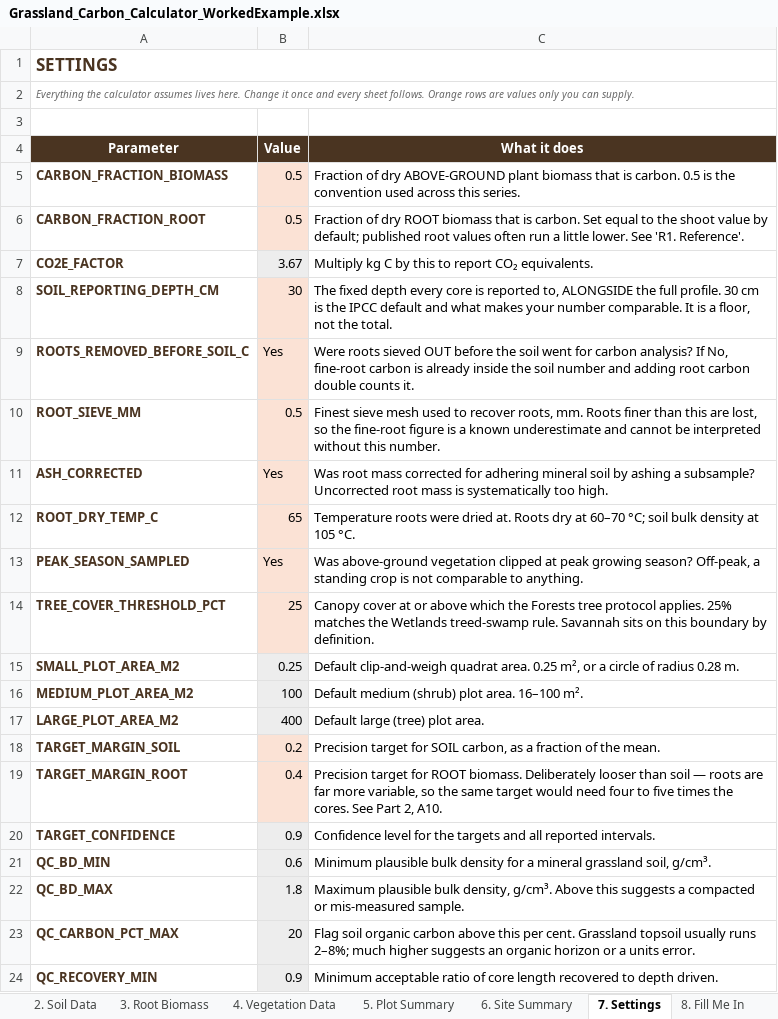
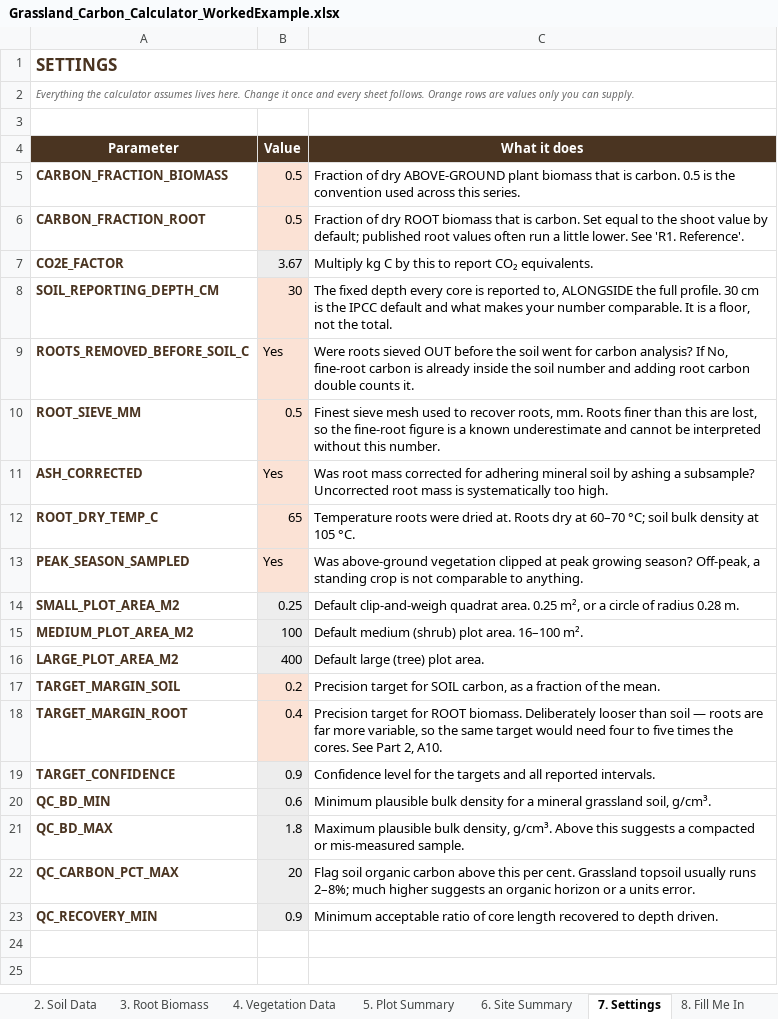
Before and after one commit to CathalD/Terrestrial_Carbon_Workshops_V1, an Excel workbook: Grasslands/Worked_Example/Grassland_Carbon_Calculator_WorkedExample.xlsx, sheet 7. Settings, drawn as a sheet; values as stored, in another font and other column widths than the file's, no borders; the diff names each change by its address in the sheet, - before the commit and + after, or states it on an @@ line.

```diff
--- a/Grasslands/Worked_Example/Grassland_Carbon_Calculator_WorkedExample.xlsx (sheet 7. Settings)
+++ b/Grasslands/Worked_Example/Grassland_Carbon_Calculator_WorkedExample.xlsx (sheet 7. Settings)
-row 14: TREE_COVER_THRESHOLD_PCT | 25 | Canopy cover at or above which the Forests tree protocol applies. 25% matches the Wetlands treed-swamp rule. Savannah sits on this boundary by definition.
```
Also changed, not shown: sheet 3. Root Biomass, sheet 2. Soil Data, sheet 5. Plot Summary, sheet 6. Site Summary, sheet 4. Vegetation Data, sheet 8. Fill Me In, 2 more sheets, hidden cells, Grasslands/04_Data_Interpretation/calculators/Grassland_Carbon_Calculator.xlsx, 7 other files.
